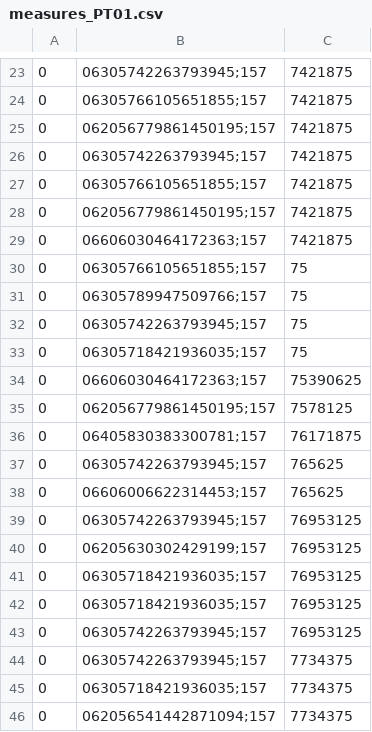
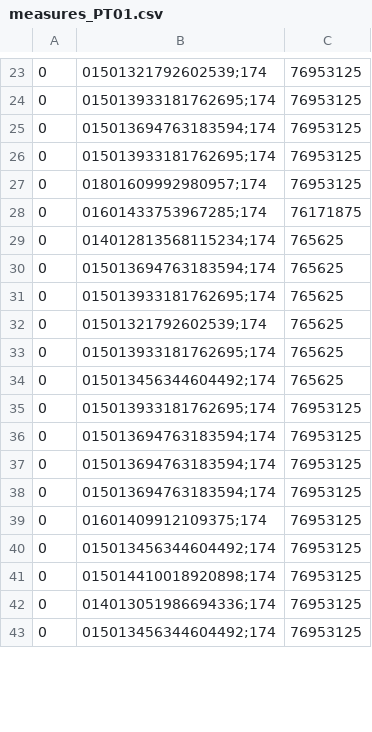
Before and after one commit to Bimi1804/BiT-ReNU, a CSV file: Test_files/PT/PT01/measures_PT01.csv, drawn as a sheet; only a part is shown, gaps mark what is left out; removed rows and columns are numbered as before the commit, all else as after; the diff covers the shown part only; the diff names each change by its address in the sheet, - before the commit and + after, or states it on an @@ line.

```diff
--- a/Test_files/PT/PT01/measures_PT01.csv
+++ b/Test_files/PT/PT01/measures_PT01.csv
-B23: 06305742263793945;157
+B23: 01501321792602539;174
-C23: 7421875
+C23: 76953125
-row 24: 0 | 06305766105651855;157 | 7421875
-B24: 062056779861450195;157
+B24: 015013933181762695;174
-C24:C27: 7421875
+C24:C27: 76953125
-B25: 06305742263793945;157
+B25: 015013694763183594;174
-B26: 06305766105651855;157
+B26: 015013933181762695;174
-B27: 062056779861450195;157
+B27: 01801609992980957;174
-B28: 06606030464172363;157
+B28: 01601433753967285;174
-C28: 7421875
+C28: 76171875
-B29: 06305766105651855;157
+B29: 014012813568115234;174
-C29: 75
+C29: 765625
-row 31: 0 | 06305789947509766;157 | 75
-B30: 06305742263793945;157
+B30: 015013694763183594;174
-C30:C31: 75
+C30:C31: 765625
-B31: 06305718421936035;157
+B31: 015013933181762695;174
-row 34: 0 | 06606030464172363;157 | 75390625
-B32: 062056779861450195;157
+B32: 01501321792602539;174
-C32: 7578125
+C32: 765625
-row 36: 0 | 06405830383300781;157 | 76171875
-B33: 06305742263793945;157
+B33: 015013933181762695;174
-B34: 06606006622314453;157
+B34: 015013456344604492;174
-B35: 06305742263793945;157
+B35: 015013933181762695;174
-B36: 06205630302429199;157
+B36: 015013694763183594;174
-B37:B38: 06305718421936035;157
+B37:B38: 015013694763183594;174
-B39: 06305742263793945;157
+B39: 01601409912109375;174
-B40: 06305742263793945;157
+B40: 015013456344604492;174
-C40: 7734375
+C40: 76953125
+row 41: 0 | 015014410018920898;174 | 76953125
-B42: 06305718421936035;157
+B42: 014013051986694336;174
-C42:C43: 7734375
+C42:C43: 76953125
-B43: 062056541442871094;157
+B43: 015013456344604492;174
```
Also changed, not shown: 4 added rows, 1 removed row and 40 edited cells elsewhere in this file, Test_files/PT/PT02/measures_PT02.csv, Test_files/PT/PT03/measures_PT03.csv, 46 other files.
